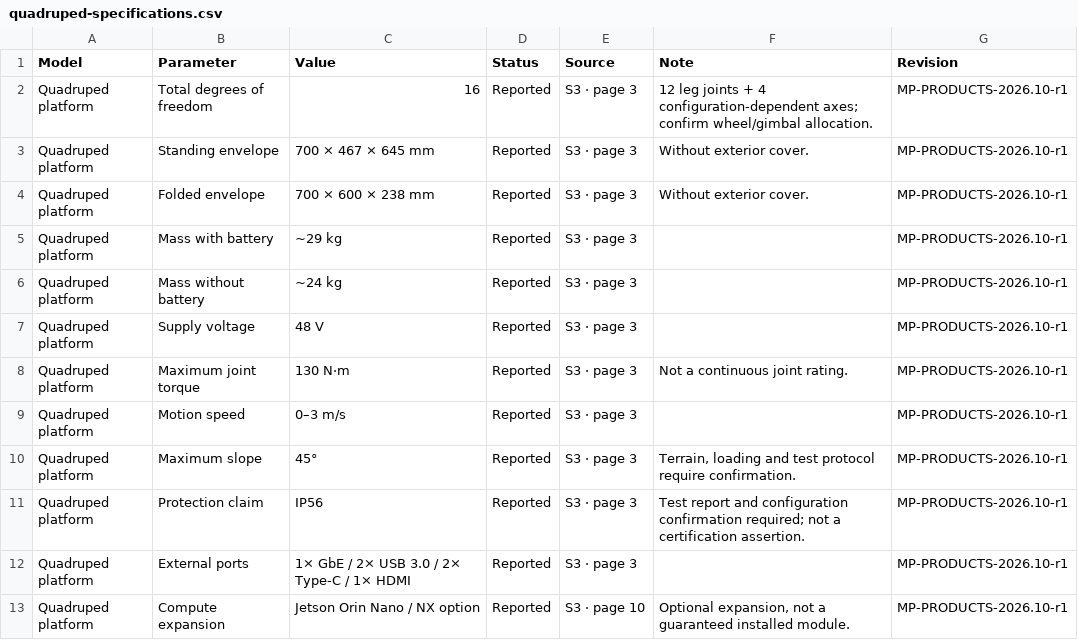
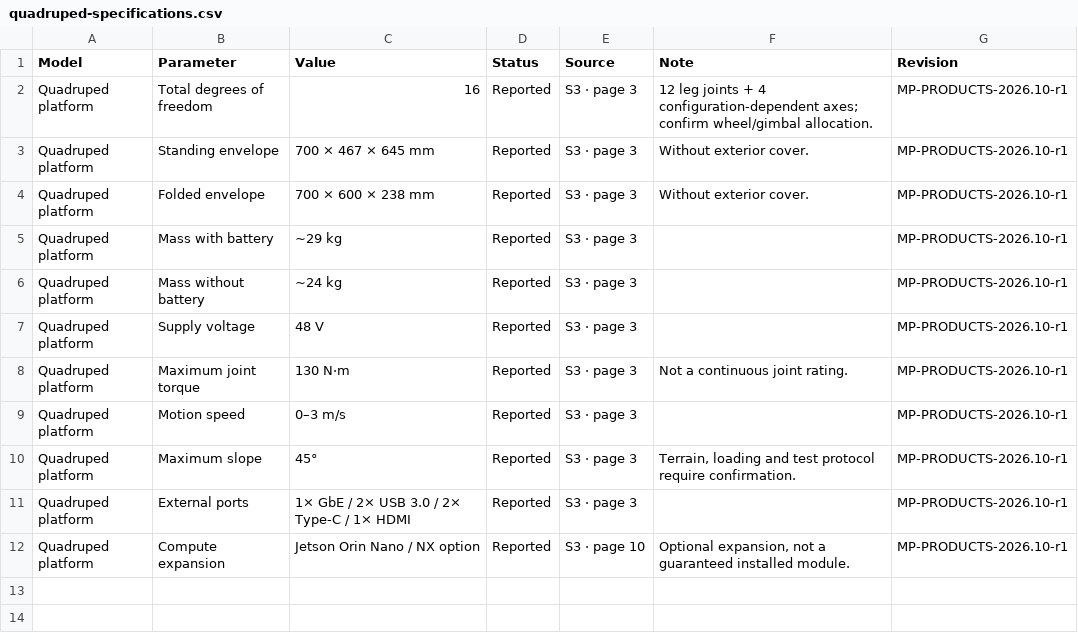
Before and after one commit to flat-hill/flat-hill.github.io, a CSV file: company/docs/quadruped-specifications.csv, drawn as a sheet.

```diff
--- a/company/docs/quadruped-specifications.csv
+++ b/company/docs/quadruped-specifications.csv
@@ -10,3 +10,2 @@ Quadruped platform,Motion speed,0–3 m/s,Reported,S3 · page 3,,MP-PRODUCTS-202
 Quadruped platform,Maximum slope,45°,Reported,S3 · page 3,"Terrain, loading and test protocol require confirmation.",MP-PRODUCTS-2026.10-r1
-Quadruped platform,Protection claim,IP56,Reported,S3 · page 3,Test report and configuration confirmation required; not a certification assertion.,MP-PRODUCTS-2026.10-r1
 Quadruped platform,External ports,1× GbE / 2× USB 3.0 / 2× Type-C / 1× HDMI,Reported,S3 · page 3,,MP-PRODUCTS-2026.10-r1
```
Also changed, not shown: company/docs/spherical-r700-specifications.csv, 42 other files.
